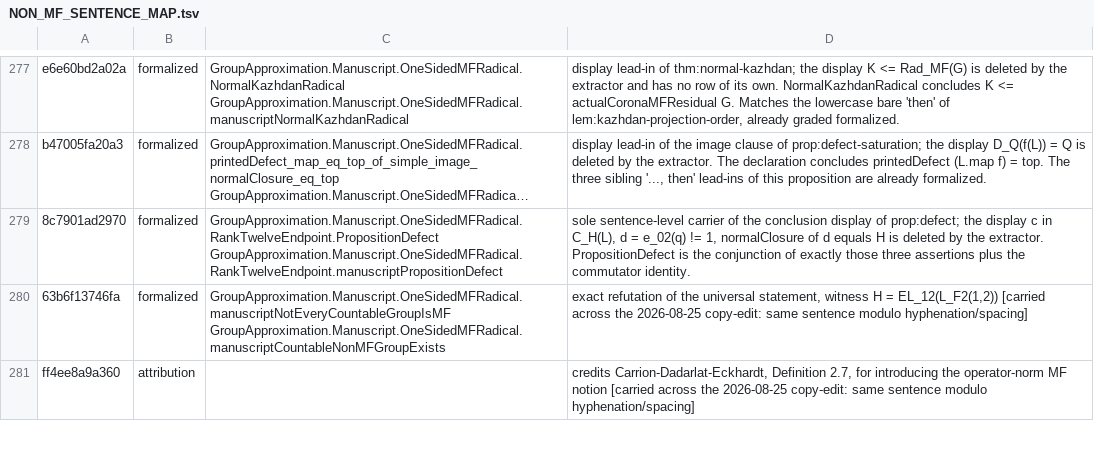
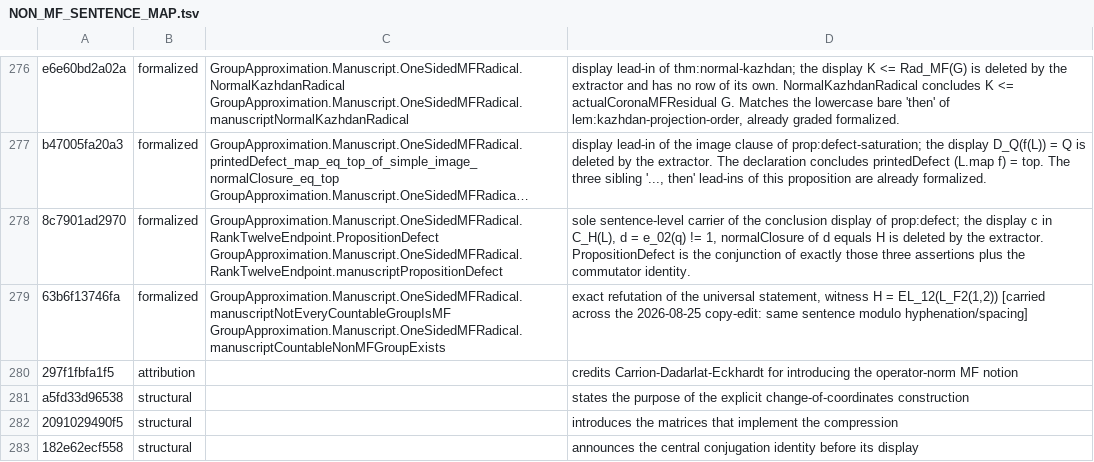
Before and after one commit to SauersML/group-approximation, a TSV file: metadata/NON_MF_SENTENCE_MAP.tsv, drawn as a sheet; only a part is shown, gaps mark what is left out; long unchanged cells end in …; addresses are those after the commit; the diff covers the shown part only; the diff names each change by its address in the sheet, - before the commit and + after, or states it on an @@ line.

Commit message:
Put calculation certificates behind their purpose

```diff
--- a/metadata/NON_MF_SENTENCE_MAP.tsv
+++ b/metadata/NON_MF_SENTENCE_MAP.tsv
-A280: ff4ee8a9a360
+A280: 297f1fbfa1f5
-D280: credits Carrion-Dadarlat-Eckhardt, Definition 2.7, for introducing the operator-norm MF notion [carried across the 2026-08-25 copy-edit: same sentence modulo hyphenation/spacing]
+D280: credits Carrion-Dadarlat-Eckhardt for introducing the operator-norm MF notion
+row 281: a5fd33d96538 | structural |  | states the purpose of the explicit change-of-coordinates construction
+row 282: 2091029490f5 | structural |  | introduces the matrices that implement the compression
+row 283: 182e62ecf558 | structural |  | announces the central conjugation identity before its display
```
Also changed, not shown: 4 added rows, 1 removed row and 6 edited cells elsewhere in this file, 9 other files.
